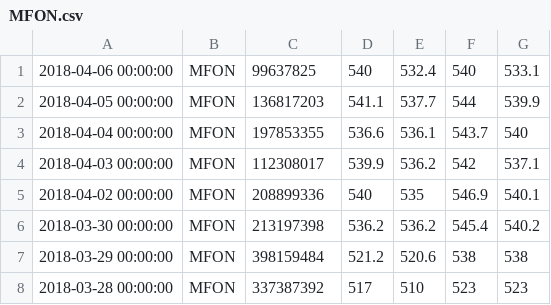
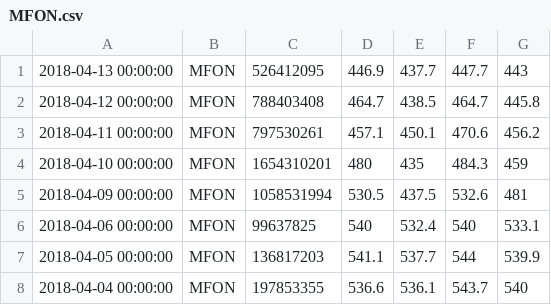
Before and after one commit to MaxT80/Stock_bot, a CSV file: server_bot/static/MFON.csv, drawn as a sheet; only a part is shown; the shorter side is filled out with more unchanged rows.

```diff
--- a/server_bot/static/MFON.csv
+++ b/server_bot/static/MFON.csv
@@ -1 +1,6 @@
+2018-04-13 00:00:00,MFON,526412095,446.9,437.7,447.7,443
+2018-04-12 00:00:00,MFON,788403408,464.7,438.5,464.7,445.8
+2018-04-11 00:00:00,MFON,797530261,457.1,450.1,470.6,456.2
+2018-04-10 00:00:00,MFON,1654310201,480,435,484.3,459
+2018-04-09 00:00:00,MFON,1058531994,530.5,437.5,532.6,481
 2018-04-06 00:00:00,MFON,99637825,540,532.4,540,533.1
```
Also changed, not shown: server_bot/static/AFLT.csv, server_bot/static/GAZP.csv, 18 other files.
